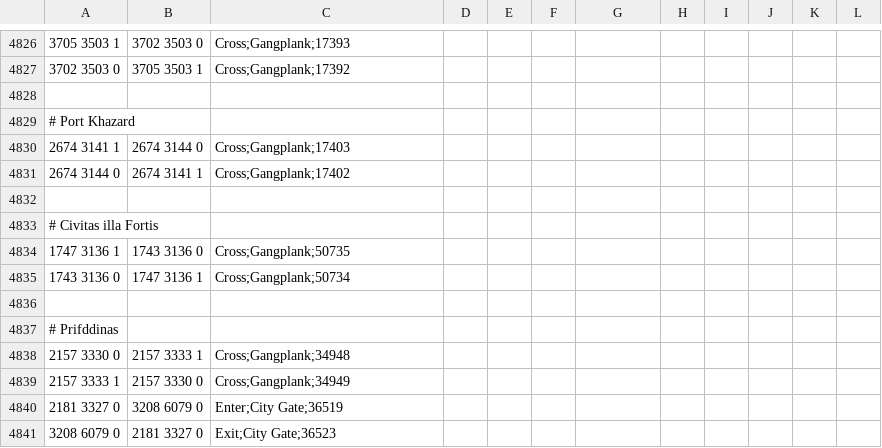
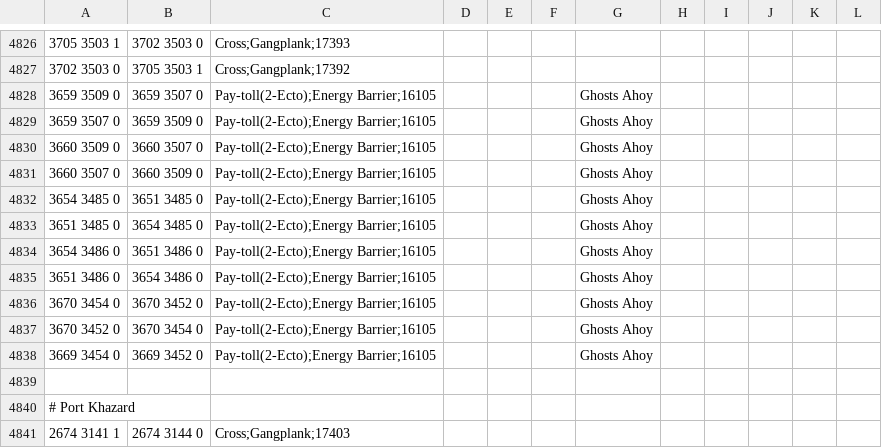
Before and after one commit to NewGenEng/Microbot, a TSV file: runelite-client/src/main/resources/net/runelite/client/plugins/microbot/shortestpath/transports.tsv, drawn as a sheet; only a part is shown, gaps mark what is left out; the shorter side is filled out with more unchanged rows; the diff names each change by its address in the sheet, - before the commit and + after, or states it on an @@ line.

```diff
--- a/runelite-client/src/main/resources/net/runelite/client/plugins/microbot/shortestpath/transports.tsv
+++ b/runelite-client/src/main/resources/net/runelite/client/plugins/microbot/shortestpath/transports.tsv
+row 4828: 3659 3509 0 | 3659 3507 0 | Pay-toll(2-Ecto);Energy Barrier;16105 |  |  |  | Ghosts Ahoy
+row 4829: 3659 3507 0 | 3659 3509 0 | Pay-toll(2-Ecto);Energy Barrier;16105 |  |  |  | Ghosts Ahoy
+row 4830: 3660 3509 0 | 3660 3507 0 | Pay-toll(2-Ecto);Energy Barrier;16105 |  |  |  | Ghosts Ahoy
+row 4831: 3660 3507 0 | 3660 3509 0 | Pay-toll(2-Ecto);Energy Barrier;16105 |  |  |  | Ghosts Ahoy
+row 4832: 3654 3485 0 | 3651 3485 0 | Pay-toll(2-Ecto);Energy Barrier;16105 |  |  |  | Ghosts Ahoy
+row 4833: 3651 3485 0 | 3654 3485 0 | Pay-toll(2-Ecto);Energy Barrier;16105 |  |  |  | Ghosts Ahoy
+row 4834: 3654 3486 0 | 3651 3486 0 | Pay-toll(2-Ecto);Energy Barrier;16105 |  |  |  | Ghosts Ahoy
+row 4835: 3651 3486 0 | 3654 3486 0 | Pay-toll(2-Ecto);Energy Barrier;16105 |  |  |  | Ghosts Ahoy
+row 4836: 3670 3454 0 | 3670 3452 0 | Pay-toll(2-Ecto);Energy Barrier;16105 |  |  |  | Ghosts Ahoy
+row 4837: 3670 3452 0 | 3670 3454 0 | Pay-toll(2-Ecto);Energy Barrier;16105 |  |  |  | Ghosts Ahoy
+row 4838: 3669 3454 0 | 3669 3452 0 | Pay-toll(2-Ecto);Energy Barrier;16105 |  |  |  | Ghosts Ahoy
```
Also changed, not shown: runelite-client/src/main/resources/net/runelite/client/plugins/microbot/shortestpath/agility_shortcuts.tsv, runelite-client/src/main/resources/net/runelite/client/plugins/microbot/shortestpath/teleportation_items.tsv.
